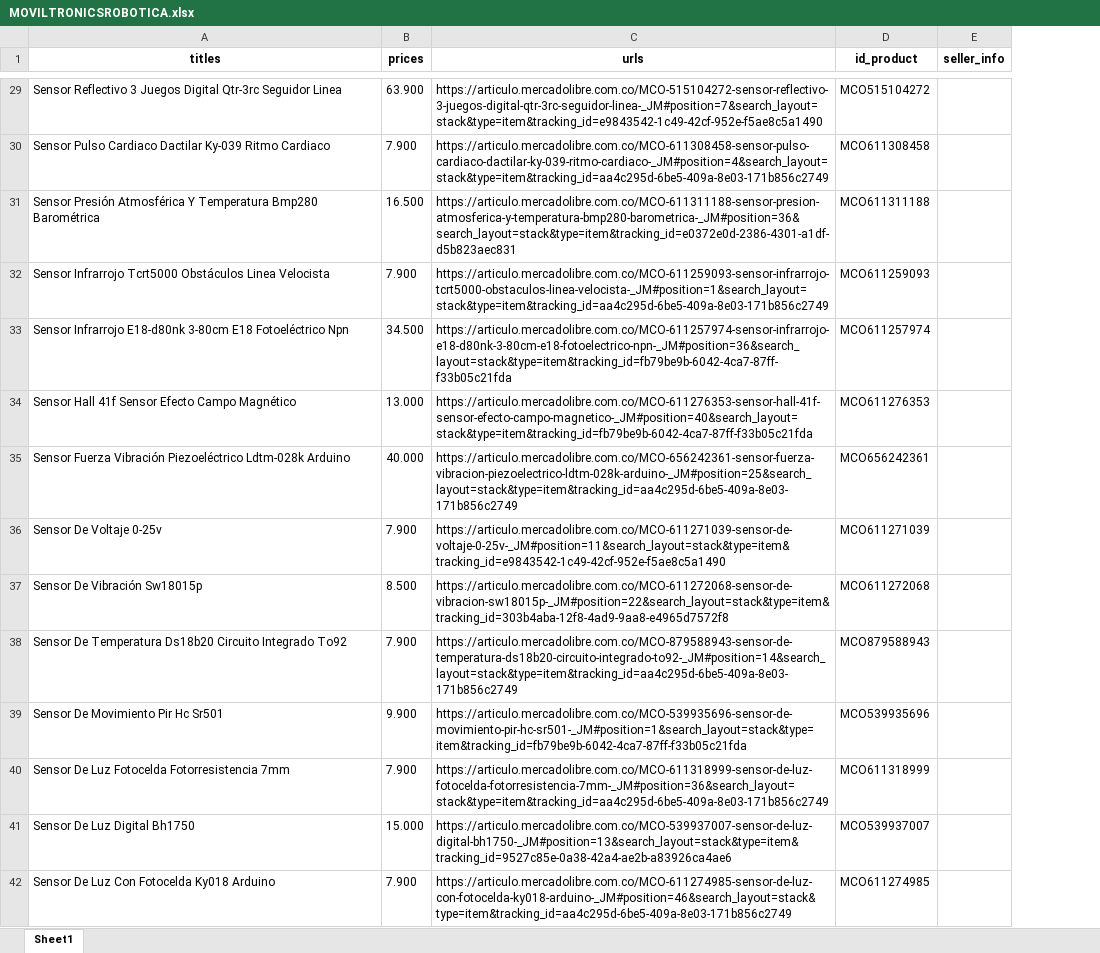
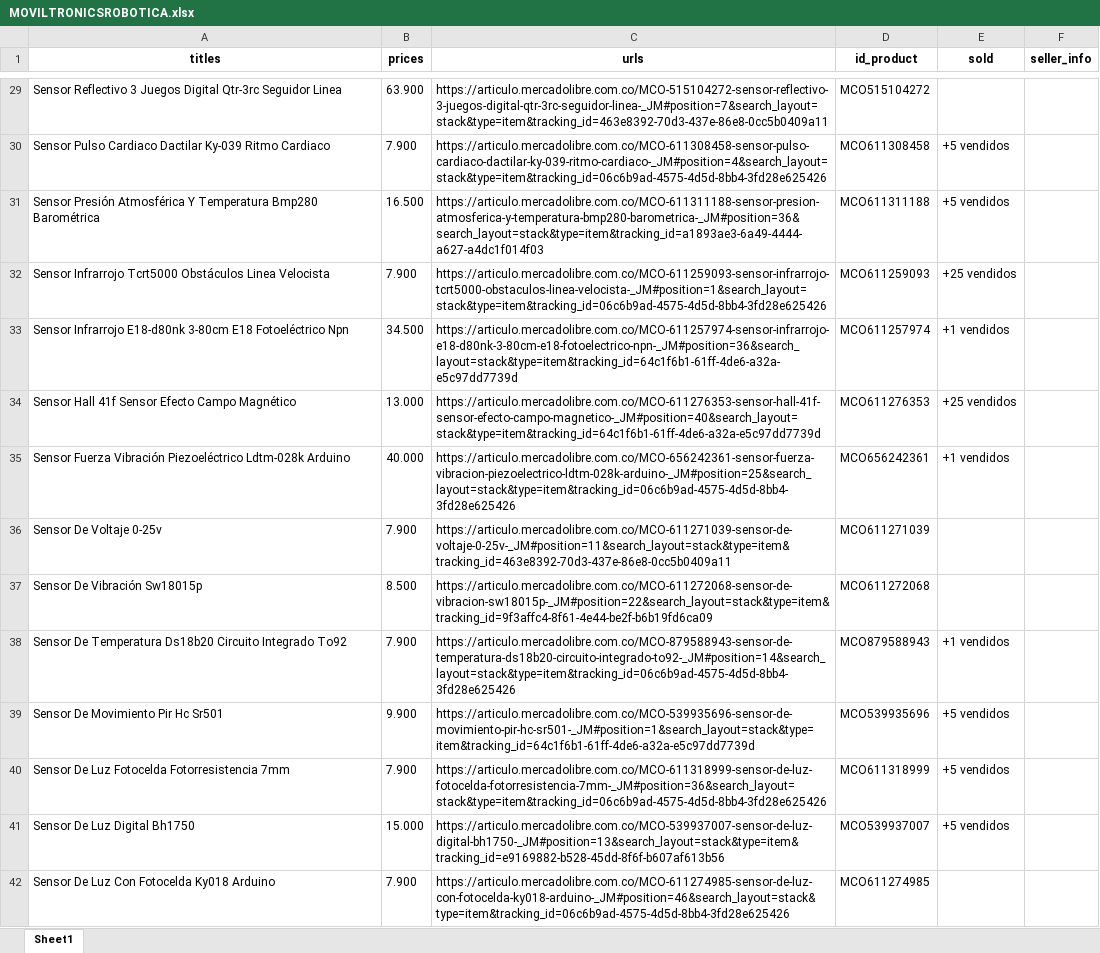
Before and after one commit to AleexAg/scraper-Mercadolibre1.0, an Excel workbook: MOVILTRONICSROBOTICA.xlsx, sheet Sheet1, drawn as a sheet; only a part is shown, gaps mark what is left out; values as stored, in another font and other column widths than the file's, no borders; the diff covers the shown part only; the diff names each change by its address in the sheet, - before the commit and + after, or states it on an @@ line.

```diff
--- a/MOVILTRONICSROBOTICA.xlsx (sheet Sheet1)
+++ b/MOVILTRONICSROBOTICA.xlsx (sheet Sheet1)
+column E (sold), rows 30-41: +5 vendidos | +5 vendidos | +25 vendidos | +1 vendidos | +25 vendidos | +1 vendidos |  |  | +1 vendidos | +5 vendidos | +5 vendidos | +5 vendidos
-C29 (urls): https://articulo.mercadolibre.com.co/MCO-515104272-sensor-reflectivo-3-juegos-digital-qtr-3rc-seguidor-linea-_JM#position=7&search_layout=stack&type=item&tracking_id=e9843542-1c49-42cf-952e-f5ae8c5a1490
+C29 (urls): https://articulo.mercadolibre.com.co/MCO-515104272-sensor-reflectivo-3-juegos-digital-qtr-3rc-seguidor-linea-_JM#position=7&search_layout=stack&type=item&tracking_id=463e8392-70d3-437e-86e8-0cc5b0409a11
-C30 (urls): https://articulo.mercadolibre.com.co/MCO-611308458-sensor-pulso-cardiaco-dactilar-ky-039-ritmo-cardiaco-_JM#position=4&search_layout=stack&type=item&tracking_id=aa4c295d-6be5-409a-8e03-171b856c2749
+C30 (urls): https://articulo.mercadolibre.com.co/MCO-611308458-sensor-pulso-cardiaco-dactilar-ky-039-ritmo-cardiaco-_JM#position=4&search_layout=stack&type=item&tracking_id=06c6b9ad-4575-4d5d-8bb4-3fd28e625426
-C31 (urls): https://articulo.mercadolibre.com.co/MCO-611311188-sensor-presion-atmosferica-y-temperatura-bmp280-barometrica-_JM#position=36&search_layout=stack&type=item&tracking_id=e0372e0d-2386-4301-a1df-d5b823aec831
+C31 (urls): https://articulo.mercadolibre.com.co/MCO-611311188-sensor-presion-atmosferica-y-temperatura-bmp280-barometrica-_JM#position=36&search_layout=stack&type=item&tracking_id=a1893ae3-6a49-4444-a627-a4dc1f014f03
-C32 (urls): https://articulo.mercadolibre.com.co/MCO-611259093-sensor-infrarrojo-tcrt5000-obstaculos-linea-velocista-_JM#position=1&search_layout=stack&type=item&tracking_id=aa4c295d-6be5-409a-8e03-171b856c2749
+C32 (urls): https://articulo.mercadolibre.com.co/MCO-611259093-sensor-infrarrojo-tcrt5000-obstaculos-linea-velocista-_JM#position=1&search_layout=stack&type=item&tracking_id=06c6b9ad-4575-4d5d-8bb4-3fd28e625426
-C33 (urls): https://articulo.mercadolibre.com.co/MCO-611257974-sensor-infrarrojo-e18-d80nk-3-80cm-e18-fotoelectrico-npn-_JM#position=36&search_layout=stack&type=item&tracking_id=fb79be9b-6042-4ca7-87ff-f33b05c21fda
+C33 (urls): https://articulo.mercadolibre.com.co/MCO-611257974-sensor-infrarrojo-e18-d80nk-3-80cm-e18-fotoelectrico-npn-_JM#position=36&search_layout=stack&type=item&tracking_id=64c1f6b1-61ff-4de6-a32a-e5c97dd7739d
-C34 (urls): https://articulo.mercadolibre.com.co/MCO-611276353-sensor-hall-41f-sensor-efecto-campo-magnetico-_JM#position=40&search_layout=stack&type=item&tracking_id=fb79be9b-6042-4ca7-87ff-f33b05c21fda
+C34 (urls): https://articulo.mercadolibre.com.co/MCO-611276353-sensor-hall-41f-sensor-efecto-campo-magnetico-_JM#position=40&search_layout=stack&type=item&tracking_id=64c1f6b1-61ff-4de6-a32a-e5c97dd7739d
-C35 (urls): https://articulo.mercadolibre.com.co/MCO-656242361-sensor-fuerza-vibracion-piezoelectrico-ldtm-028k-arduino-_JM#position=25&search_layout=stack&type=item&tracking_id=aa4c295d-6be5-409a-8e03-171b856c2749
+C35 (urls): https://articulo.mercadolibre.com.co/MCO-656242361-sensor-fuerza-vibracion-piezoelectrico-ldtm-028k-arduino-_JM#position=25&search_layout=stack&type=item&tracking_id=06c6b9ad-4575-4d5d-8bb4-3fd28e625426
-C36 (urls): https://articulo.mercadolibre.com.co/MCO-611271039-sensor-de-voltaje-0-25v-_JM#position=11&search_layout=stack&type=item&tracking_id=e9843542-1c49-42cf-952e-f5ae8c5a1490
+C36 (urls): https://articulo.mercadolibre.com.co/MCO-611271039-sensor-de-voltaje-0-25v-_JM#position=11&search_layout=stack&type=item&tracking_id=463e8392-70d3-437e-86e8-0cc5b0409a11
-C37 (urls): https://articulo.mercadolibre.com.co/MCO-611272068-sensor-de-vibracion-sw18015p-_JM#position=22&search_layout=stack&type=item&tracking_id=303b4aba-12f8-4ad9-9aa8-e4965d7572f8
+C37 (urls): https://articulo.mercadolibre.com.co/MCO-611272068-sensor-de-vibracion-sw18015p-_JM#position=22&search_layout=stack&type=item&tracking_id=9f3affc4-8f61-4e44-be2f-b6b19fd6ca09
-C38 (urls): https://articulo.mercadolibre.com.co/MCO-879588943-sensor-de-temperatura-ds18b20-circuito-integrado-to92-_JM#position=14&search_layout=stack&type=item&tracking_id=aa4c295d-6be5-409a-8e03-171b856c2749
+C38 (urls): https://articulo.mercadolibre.com.co/MCO-879588943-sensor-de-temperatura-ds18b20-circuito-integrado-to92-_JM#position=14&search_layout=stack&type=item&tracking_id=06c6b9ad-4575-4d5d-8bb4-3fd28e625426
-C39 (urls): https://articulo.mercadolibre.com.co/MCO-539935696-sensor-de-movimiento-pir-hc-sr501-_JM#position=1&search_layout=stack&type=item&tracking_id=fb79be9b-6042-4ca7-87ff-f33b05c21fda
+C39 (urls): https://articulo.mercadolibre.com.co/MCO-539935696-sensor-de-movimiento-pir-hc-sr501-_JM#position=1&search_layout=stack&type=item&tracking_id=64c1f6b1-61ff-4de6-a32a-e5c97dd7739d
-C40 (urls): https://articulo.mercadolibre.com.co/MCO-611318999-sensor-de-luz-fotocelda-fotorresistencia-7mm-_JM#position=36&search_layout=stack&type=item&tracking_id=aa4c295d-6be5-409a-8e03-171b856c2749
+C40 (urls): https://articulo.mercadolibre.com.co/MCO-611318999-sensor-de-luz-fotocelda-fotorresistencia-7mm-_JM#position=36&search_layout=stack&type=item&tracking_id=06c6b9ad-4575-4d5d-8bb4-3fd28e625426
-C41 (urls): https://articulo.mercadolibre.com.co/MCO-539937007-sensor-de-luz-digital-bh1750-_JM#position=13&search_layout=stack&type=item&tracking_id=9527c85e-0a38-42a4-ae2b-a83926ca4ae6
+C41 (urls): https://articulo.mercadolibre.com.co/MCO-539937007-sensor-de-luz-digital-bh1750-_JM#position=13&search_layout=stack&type=item&tracking_id=e9169882-b528-45dd-8f6f-b607af613b56
-C42 (urls): https://articulo.mercadolibre.com.co/MCO-611274985-sensor-de-luz-con-fotocelda-ky018-arduino-_JM#position=46&search_layout=stack&type=item&tracking_id=aa4c295d-6be5-409a-8e03-171b856c2749
+C42 (urls): https://articulo.mercadolibre.com.co/MCO-611274985-sensor-de-luz-con-fotocelda-ky018-arduino-_JM#position=46&search_layout=stack&type=item&tracking_id=06c6b9ad-4575-4d5d-8bb4-3fd28e625426
```
Also changed, not shown: 382 edited cells elsewhere in this sheet, 1 other file.
